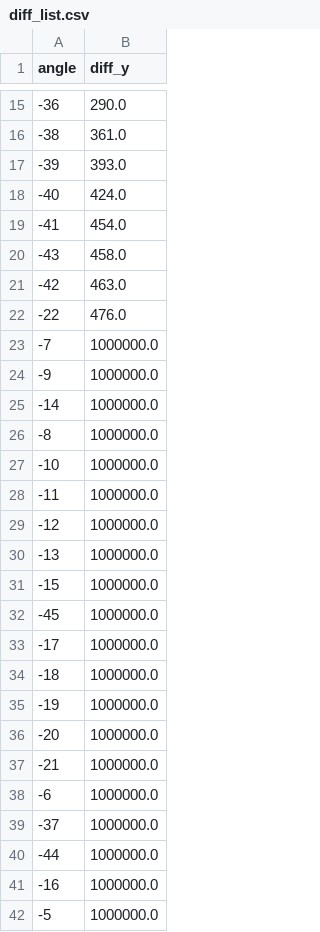
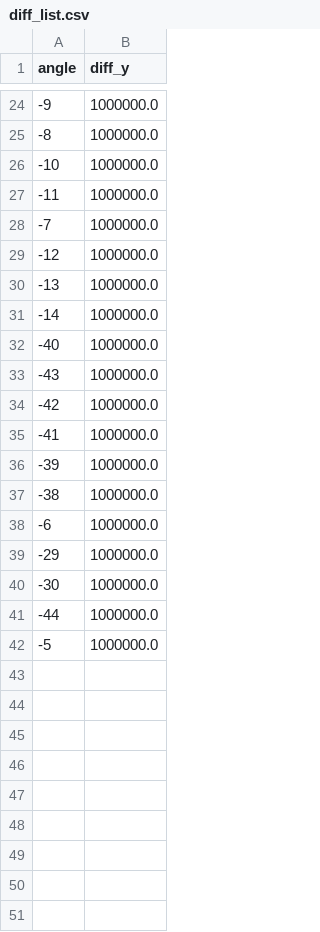
Before and after one commit to gasparbenavente2/Repositorio-Capstone, a CSV file: diff_list.csv, drawn as a sheet; only a part is shown, gaps mark what is left out; the diff covers the shown part only.

```diff
--- a/diff_list.csv
+++ b/diff_list.csv
@@ -15,12 +24,2 @@ angle,diff_y
--36,290.0
--38,361.0
--39,393.0
--40,424.0
--41,454.0
--43,458.0
--42,463.0
--22,476.0
--7,1000000.0
 -9,1000000.0
--14,1000000.0
 -8,1000000.0
@@ -28,15 +27,16 @@ angle,diff_y
 -11,1000000.0
+-7,1000000.0
 -12,1000000.0
 -13,1000000.0
--15,1000000.0
--45,1000000.0
--17,1000000.0
--18,1000000.0
--19,1000000.0
--20,1000000.0
--21,1000000.0
+-14,1000000.0
+-40,1000000.0
+-43,1000000.0
+-42,1000000.0
+-41,1000000.0
+-39,1000000.0
+-38,1000000.0
 -6,1000000.0
--37,1000000.0
+-29,1000000.0
+-30,1000000.0
 -44,1000000.0
--16,1000000.0
 -5,1000000.0
```
Also changed, not shown: 16 added rows, 7 removed rows and 6 edited cells elsewhere in this file, 4 other files.
